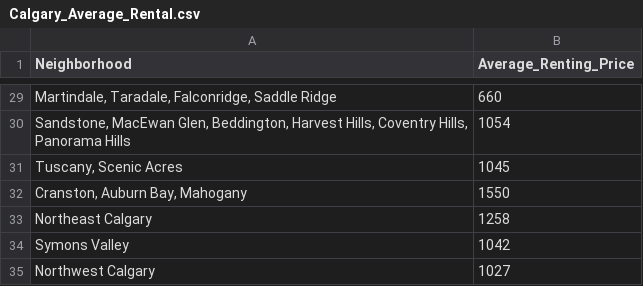
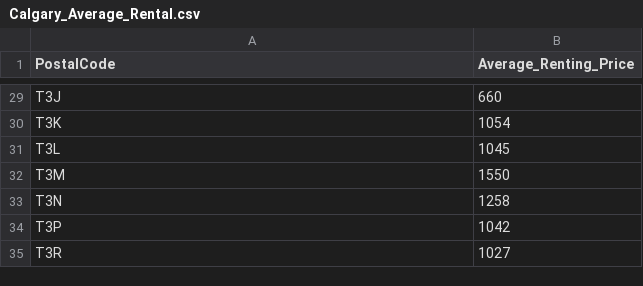
Before and after one commit to Alred21/Coursera_Capstone, a CSV file: Calgary_Average_Rental.csv, drawn as a sheet; only a part is shown, gaps mark what is left out; the diff covers the shown part only; the diff names each change by its address in the sheet, - before the commit and + after, or states it on an @@ line.

Commit message:
adds postal codes

```diff
--- a/Calgary_Average_Rental.csv
+++ b/Calgary_Average_Rental.csv
-A1: Neighborhood
+A1: PostalCode
-A29 (PostalCode): Martindale, Taradale, Falconridge, Saddle Ridge
+A29 (PostalCode): T3J
-A30 (PostalCode): Sandstone, MacEwan Glen, Beddington, Harvest Hills, Coventry Hills, Panorama Hills
+A30 (PostalCode): T3K
-A31 (PostalCode): Tuscany, Scenic Acres
+A31 (PostalCode): T3L
-A32 (PostalCode): Cranston, Auburn Bay, Mahogany
+A32 (PostalCode): T3M
-A33 (PostalCode): Northeast Calgary
+A33 (PostalCode): T3N
-A34 (PostalCode): Symons Valley
+A34 (PostalCode): T3P
-A35 (PostalCode): Northwest Calgary
+A35 (PostalCode): T3R
```
Also changed, not shown: 27 edited cells elsewhere in this file.
